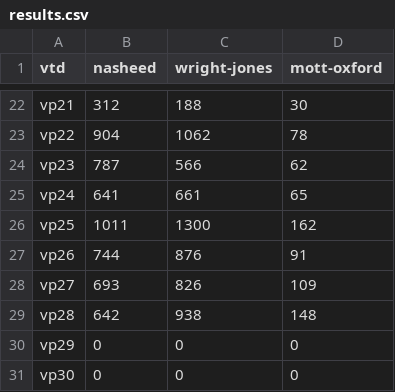
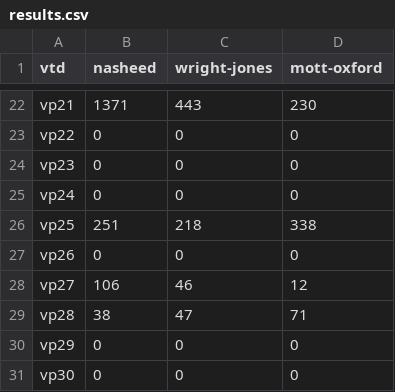
Before and after one commit to PJ2146/PJ2146.github.io, a CSV file: data/results.csv, drawn as a sheet; only a part is shown, gaps mark what is left out; the diff covers the shown part only; the diff names each change by its address in the sheet, - before the commit and + after, or states it on an @@ line.

Commit message:
Auto-update

```diff
--- a/data/results.csv
+++ b/data/results.csv
-B22 (nasheed): 312
+B22 (nasheed): 1371
-C22 (wright-jones): 188
+C22 (wright-jones): 443
-D22 (mott-oxford): 30
+D22 (mott-oxford): 230
-B23 (nasheed): 904
+B23 (nasheed): 0
-C23 (wright-jones): 1062
+C23 (wright-jones): 0
-D23 (mott-oxford): 78
+D23 (mott-oxford): 0
-B24 (nasheed): 787
+B24 (nasheed): 0
-C24 (wright-jones): 566
+C24 (wright-jones): 0
-D24 (mott-oxford): 62
+D24 (mott-oxford): 0
-B25 (nasheed): 641
+B25 (nasheed): 0
-C25 (wright-jones): 661
+C25 (wright-jones): 0
-D25 (mott-oxford): 65
+D25 (mott-oxford): 0
-B26 (nasheed): 1011
+B26 (nasheed): 251
-C26 (wright-jones): 1300
+C26 (wright-jones): 218
-D26 (mott-oxford): 162
+D26 (mott-oxford): 338
-B27 (nasheed): 744
+B27 (nasheed): 0
-C27 (wright-jones): 876
+C27 (wright-jones): 0
-D27 (mott-oxford): 91
+D27 (mott-oxford): 0
-B28 (nasheed): 693
+B28 (nasheed): 106
-C28 (wright-jones): 826
+C28 (wright-jones): 46
-D28 (mott-oxford): 109
+D28 (mott-oxford): 12
-B29 (nasheed): 642
+B29 (nasheed): 38
-C29 (wright-jones): 938
+C29 (wright-jones): 47
-D29 (mott-oxford): 148
+D29 (mott-oxford): 71
```
Also changed, not shown: 60 edited cells elsewhere in this file.
